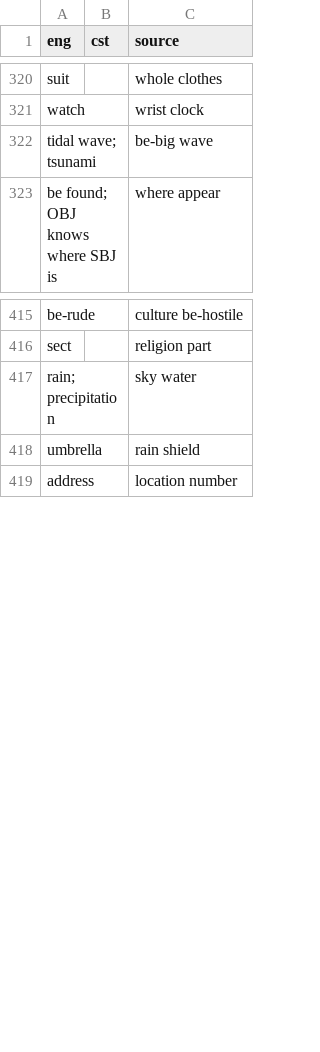
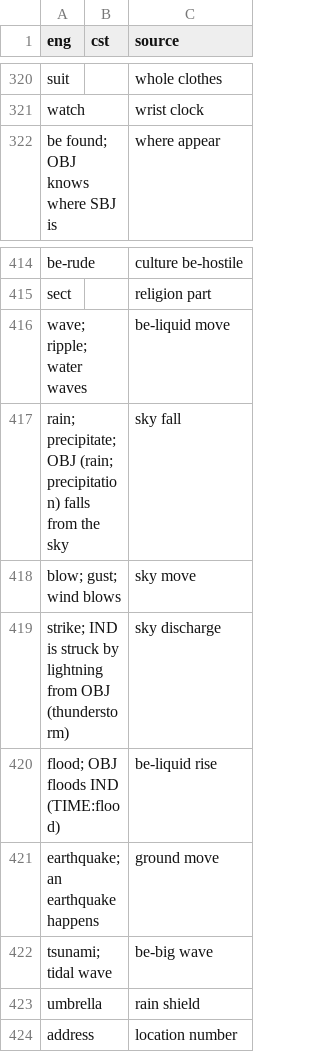
Before and after one commit to jkunimune/Djastiz, a CSV file: src/words/compound word.csv, drawn as a sheet; only a part is shown, gaps mark what is left out; removed rows and columns are numbered as before the commit, all else as after; the diff names each change by its address in the sheet, - before the commit and + after, or states it on an @@ line.

```diff
--- a/src/words/compound word.csv
+++ b/src/words/compound word.csv
-row 322: tidal wave; tsunami |  | be-big wave
-row 417: rain; precipitation |  | sky water
+row 416: wave; ripple; water waves |  | be-liquid move
+row 417: rain; precipitate; OBJ (rain; precipitation) falls from the sky |  | sky fall
+row 418: blow; gust; wind blows |  | sky move
+row 419: strike; IND is struck by lightning from OBJ (thunderstorm) |  | sky discharge
+row 420: flood; OBJ floods IND (TIME:flood) |  | be-liquid rise
+row 421: earthquake; an earthquake happens |  | ground move
+row 422: tsunami; tidal wave |  | be-big wave
```
Also changed, not shown: src/words/verb.csv, 2 other files.
